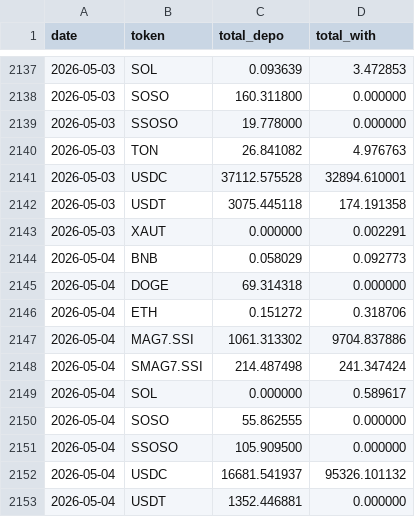
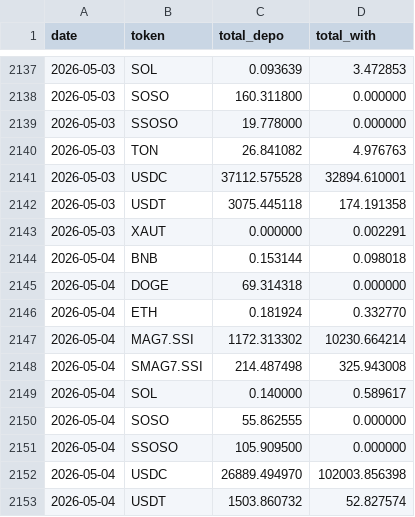
Before and after one commit to Eliasdegemu61/Fund-flow-sodex, a CSV file: daily_net_flows.csv, drawn as a sheet; only a part is shown, gaps mark what is left out.

Commit message:
Update Sodex data: Mon May  4 15:16:08 UTC 2026

```diff
--- a/daily_net_flows.csv
+++ b/daily_net_flows.csv
@@ -2143,11 +2143,11 @@ date,token,total_depo,total_with
 2026-05-03,XAUT,0.000000,0.002291
-2026-05-04,BNB,0.058029,0.092773
+2026-05-04,BNB,0.153144,0.098018
 2026-05-04,DOGE,69.314318,0.000000
-2026-05-04,ETH,0.151272,0.318706
-2026-05-04,MAG7.SSI,1061.313302,9704.837886
-2026-05-04,SMAG7.SSI,214.487498,241.347424
-2026-05-04,SOL,0.000000,0.589617
+2026-05-04,ETH,0.181924,0.332770
+2026-05-04,MAG7.SSI,1172.313302,10230.664214
+2026-05-04,SMAG7.SSI,214.487498,325.943008
+2026-05-04,SOL,0.140000,0.589617
 2026-05-04,SOSO,55.862555,0.000000
 2026-05-04,SSOSO,105.909500,0.000000
-2026-05-04,USDC,16681.541937,95326.101132
-2026-05-04,USDT,1352.446881,0.000000
+2026-05-04,USDC,26889.494970,102003.856398
+2026-05-04,USDT,1503.860732,52.827574
```
Also changed, not shown: overall_sodex_totals.csv.
